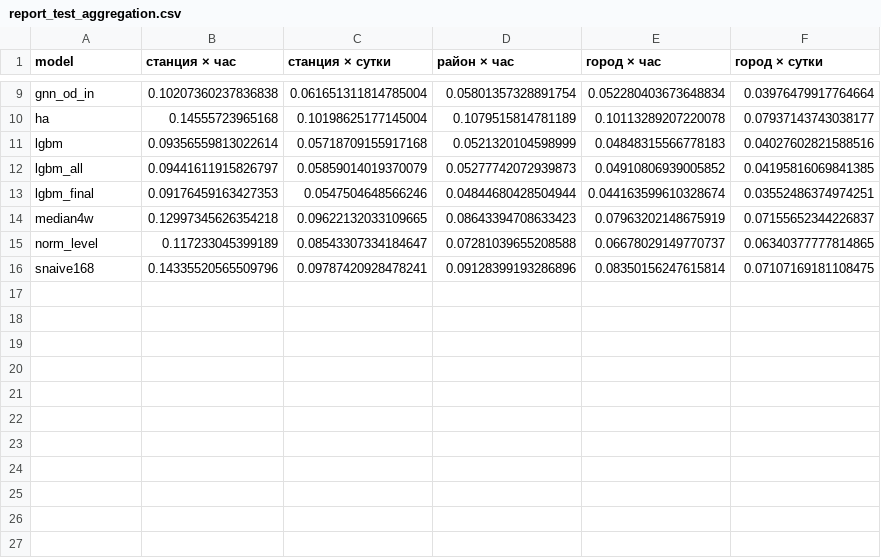
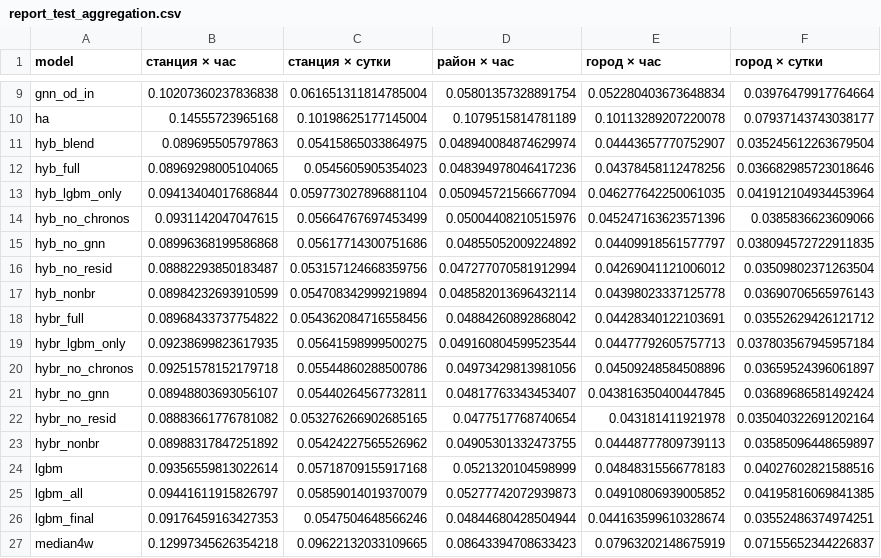
Before and after one commit to Kinggl3/vkr-transit, a CSV file: results/report_test_aggregation.csv, drawn as a sheet; only a part is shown, gaps mark what is left out; the shorter side is filled out with more unchanged rows.

```diff
--- a/results/report_test_aggregation.csv
+++ b/results/report_test_aggregation.csv
@@ -10,2 +10,15 @@ gnn_od_in,0.10207360237836838,0.061651311814785004,0.05801357328891754,0.0522804
 ha,0.14555723965168,0.10198625177145004,0.1079515814781189,0.10113289207220078,0.07937143743038177
+hyb_blend,0.089695505797863,0.05415865033864975,0.048940084874629974,0.04443657770752907,0.035245612263679504
+hyb_full,0.08969298005104065,0.0545605905354023,0.048394978046417236,0.04378458112478256,0.036682985723018646
+hyb_lgbm_only,0.09413404017686844,0.059773027896881104,0.050945721566677094,0.046277642250061035,0.041912104934453964
+hyb_no_chronos,0.0931142047047615,0.05664767697453499,0.05004408210515976,0.045247163623571396,0.0385836623609066
+hyb_no_gnn,0.08996368199586868,0.05617714300751686,0.04855052009224892,0.04409918561577797,0.038094572722911835
+hyb_no_resid,0.08882293850183487,0.053157124668359756,0.047277070581912994,0.04269041121006012,0.03509802371263504
+hyb_nonbr,0.08984232693910599,0.054708342999219894,0.048582013696432114,0.04398023337125778,0.03690706565976143
+hybr_full,0.08968433737754822,0.054362084716558456,0.04884260892868042,0.04428340122103691,0.03552629426121712
+hybr_lgbm_only,0.09238699823617935,0.05641598999500275,0.049160804599523544,0.04477792605757713,0.037803567945957184
+hybr_no_chronos,0.09251578152179718,0.05544860288500786,0.04973429813981056,0.04509248584508896,0.03659524396061897
+hybr_no_gnn,0.08948803693056107,0.05440264567732811,0.04817763343453407,0.043816350400447845,0.03689686581492424
+hybr_no_resid,0.08883661776781082,0.053276266902685165,0.0477517768740654,0.043181411921978,0.035040322691202164
+hybr_nonbr,0.08988317847251892,0.05424227565526962,0.04905301332473755,0.04448777809739113,0.03585096448659897
 lgbm,0.09356559813022614,0.05718709155917168,0.0521320104598999,0.04848315566778183,0.04027602821588516
```
Also changed, not shown: results/compare_test.csv, results/compare_val.csv, 35 other files.
